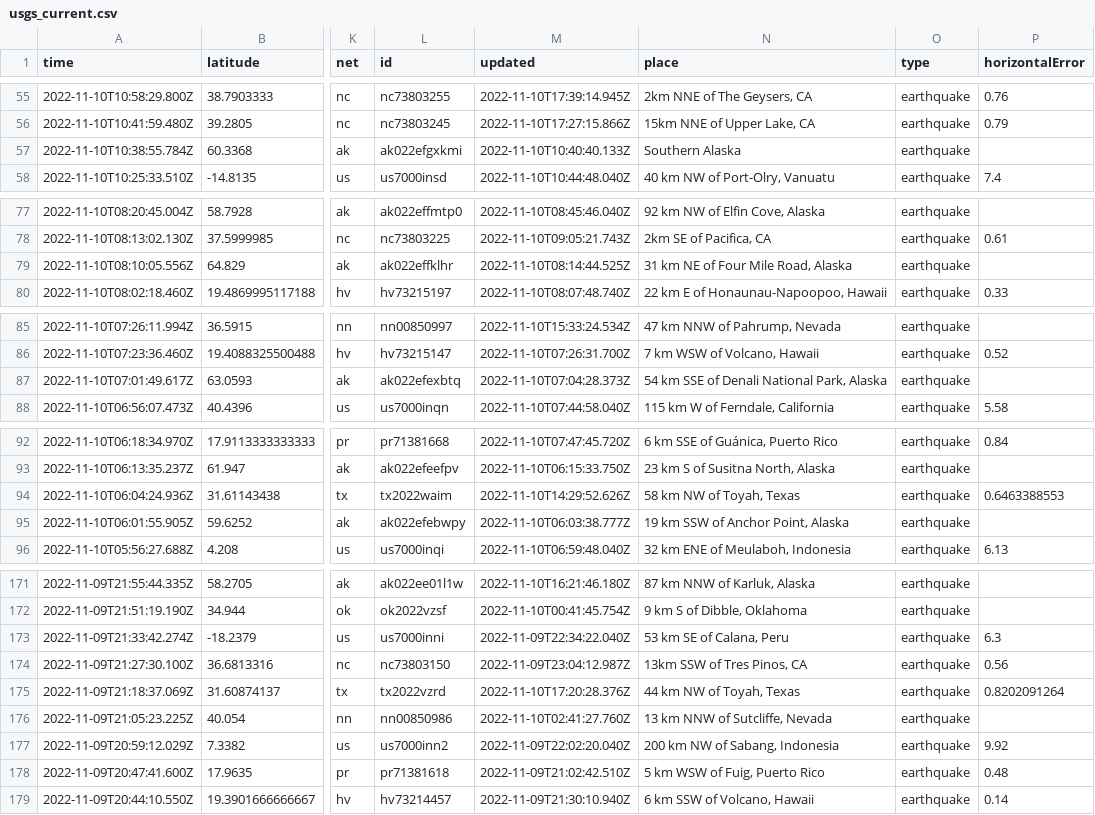
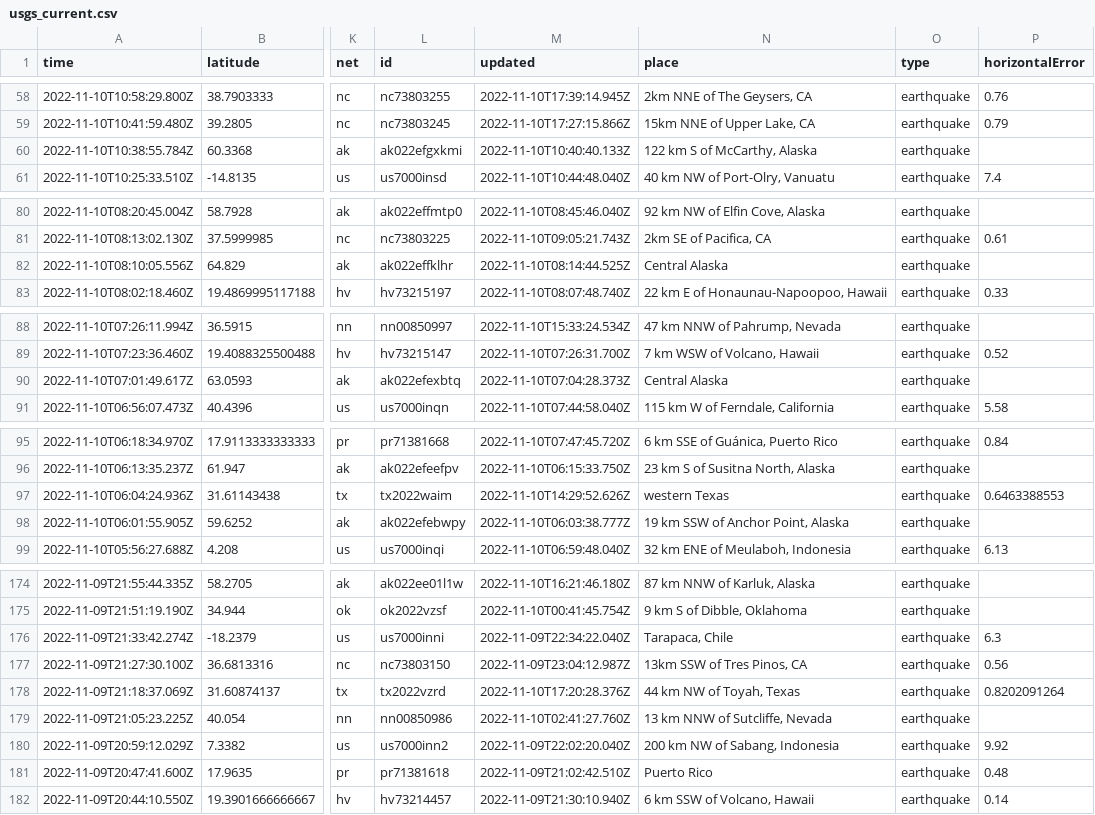
Before and after one commit to marypasciak/nicar-2022-github-actions, a CSV file: usgs_current.csv, drawn as a sheet; only a part is shown, gaps mark what is left out; addresses are those after the commit; the diff covers the shown part only; the diff names each change by its address in the sheet, - before the commit and + after, or states it on an @@ line.

```diff
--- a/usgs_current.csv
+++ b/usgs_current.csv
-N60 (place): Southern Alaska
+N60 (place): 122 km S of McCarthy, Alaska
-N82 (place): 31 km NE of Four Mile Road, Alaska
+N82 (place): Central Alaska
-N90 (place): 54 km SSE of Denali National Park, Alaska
+N90 (place): Central Alaska
-N97 (place): 58 km NW of Toyah, Texas
+N97 (place): western Texas
-N176 (place): 53 km SE of Calana, Peru
+N176 (place): Tarapaca, Chile
-N181 (place): 5 km WSW of Fuig, Puerto Rico
+N181 (place): Puerto Rico
```
Also changed, not shown: 4 added rows, 2 removed rows and 31 edited cells elsewhere in this file.
